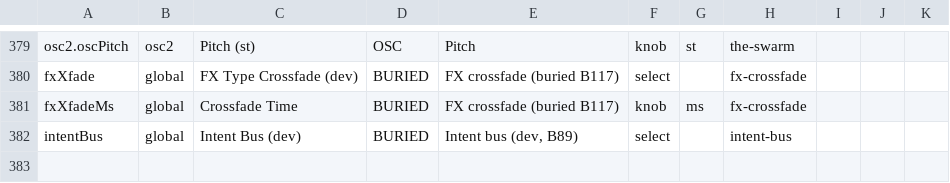
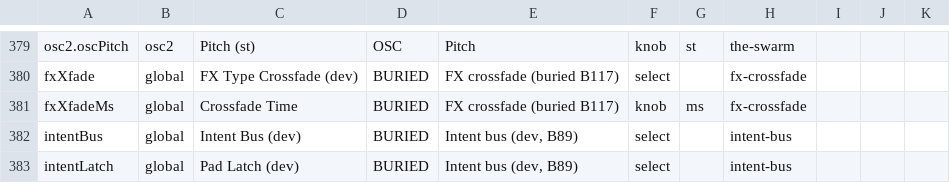
Before and after one commit to Julian-B-Smith/horde, a TSV file: src/param_presentation.tsv, drawn as a sheet; only a part is shown, gaps mark what is left out.

Commit message:
B89 2d: the MAIN pad becomes the performance pad — spring, latch, corner-owned home
SPEC-INTENT-BUS §4.4/§5 behind the 2b flag (param 266). With the flag on,
MAIN's XY is the performance pad (ADR-176 §5): the puck follows the two
macros ADR-150's assignment names (179/180 — by default 166 and 167) while a
gesture bracket is open, and springs back to corners[homeOwner].home
otherwise, where home is an atom of the same walk every parameter atom comes
out of. X and Y are the displacement (+-0.5 of the pad = full swing, y up
positive); M1..M8 stay the eight macro knobs. New device param 268
intentLatch (dev, default off) defeats the spring.

The shell writes NEITHER pad parameter: the puck is separate state, so a
spring return cannot fight the host for the id it is reading. Drag is a
BRACKET, not a value — a released pointer leaves the parameter where it was —
so the latch is fed from drainQueue, the one place gesture messages already
cross to the audio thread in order with the values they bracket.
hostIf.gesture's two lines became Plugin::guiGesture so the oracle can open
the same bracket headlessly (hypersaw_debug_gesture) rather than through a
test-only shortcut.

GUI: MAIN's pad draws the home marker and its tether in --physics (it moves
when the owner flips), and the macro labels wear the patch's intent names.
Both ride morphOwnersJson, which gains `intentHome` and `intentNames` ONLY
while the flag is on — so with the flag off that JSON is byte-for-byte what
it was.

Oracle: intent_check section T gains T8a-e (the pad through the plugin, with
the latch as the must-fail control) and TS (ADR-152's macro suspension pinned
under the flag, with the route proven live with the morph off). The settling
time is derived from IntentCore::Spring, not typed: 1.419 s / 245 ticks.
The four t8-* goldens already hold padStep to the prototype at 1e-6, so no
new fixture was generated. paramclass pin 245 -> 246; bank regenerated (the
only semantic diff is the new intentLatch key).

```diff
--- a/src/param_presentation.tsv
+++ b/src/param_presentation.tsv
@@ -382 +382,2 @@ fxXfadeMs	global	Crossfade Time	BURIED	FX crossfade (buried B117)	knob	ms	fx-cro
 intentBus	global	Intent Bus (dev)	BURIED	Intent bus (dev, B89)	select		intent-bus
+intentLatch	global	Pad Latch (dev)	BURIED	Intent bus (dev, B89)	select		intent-bus
```
Also changed, not shown: 46 other files.
